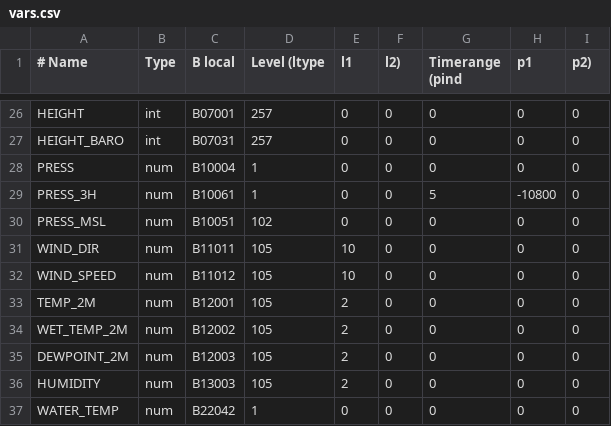
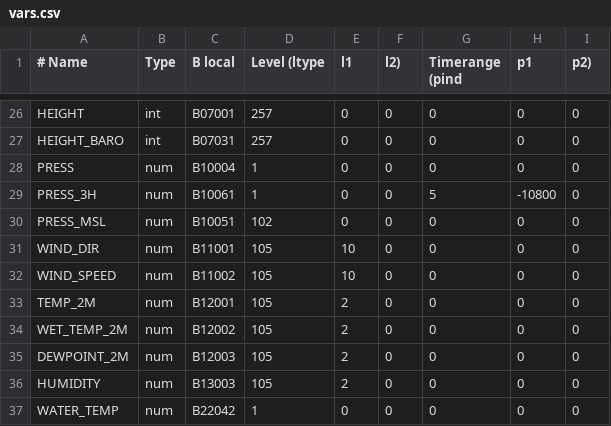
Before and after one commit to ARPA-SIMC/dballe, a CSV file: dballe/msg/vars.csv, drawn as a sheet; only a part is shown, gaps mark what is left out.

Commit message:
r6877@viaza:  enrico | 2006-01-18 11:52:37 +0100  Updated to cope with the wind variable change in the BLocal
git-svn-id: https://svn.smr.arpa.emr.it/dballe/dballe/trunk@695 5c06e07b-eeef-0310-a3fe-9f68d50baefc

```diff
--- a/dballe/msg/vars.csv
+++ b/dballe/msg/vars.csv
@@ -30,4 +30,4 @@ PRESS_3H,		num,	B10061,		  1,  0, 0,		5, -10800, 0
 PRESS_MSL,		num,	B10051,		102,  0, 0,		0,      0, 0
-WIND_DIR,		num,	B11011,		105, 10, 0,		0,      0, 0
-WIND_SPEED,		num,	B11012,		105, 10, 0,		0,      0, 0
+WIND_DIR,		num,	B11001,		105, 10, 0,		0,      0, 0
+WIND_SPEED,		num,	B11002,		105, 10, 0,		0,      0, 0
 TEMP_2M,		num,	B12001,		105,  2, 0,		0,      0, 0
```
